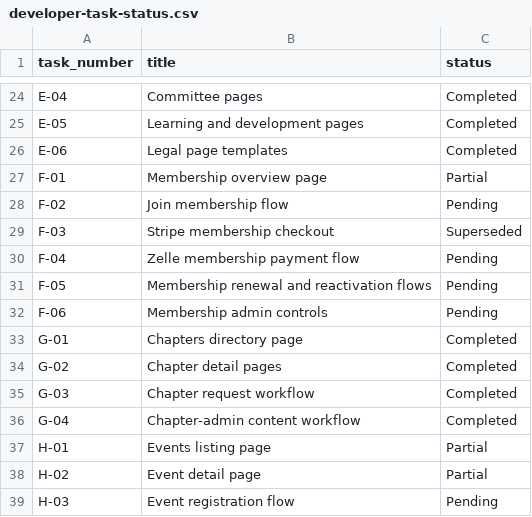
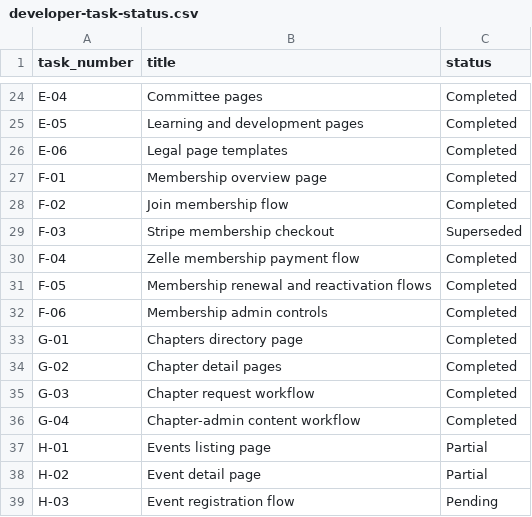
Before and after one commit to shuvomahamud/Ruet_Website, a CSV file: docs/developer-task-status.csv, drawn as a sheet; only a part is shown, gaps mark what is left out.

```diff
--- a/docs/developer-task-status.csv
+++ b/docs/developer-task-status.csv
@@ -26,8 +26,8 @@ E-05,Learning and development pages,Completed
 E-06,Legal page templates,Completed
-F-01,Membership overview page,Partial
-F-02,Join membership flow,Pending
+F-01,Membership overview page,Completed
+F-02,Join membership flow,Completed
 F-03,Stripe membership checkout,Superseded
-F-04,Zelle membership payment flow,Pending
-F-05,Membership renewal and reactivation flows,Pending
-F-06,Membership admin controls,Pending
+F-04,Zelle membership payment flow,Completed
+F-05,Membership renewal and reactivation flows,Completed
+F-06,Membership admin controls,Completed
 G-01,Chapters directory page,Completed
```
Also changed, not shown: 49 other files.
